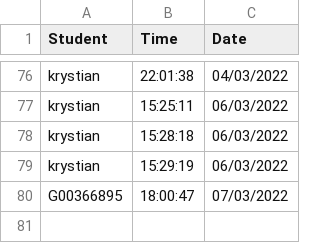
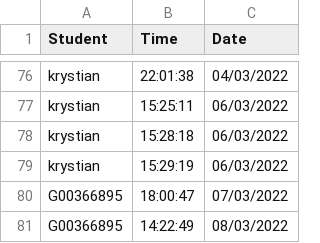
Before and after one commit to krystianopryszek99/Applied-Project-and-Minor-Dissertation, a CSV file: clockingLog/Logs.csv, drawn as a sheet; only a part is shown, gaps mark what is left out.

```diff
--- a/clockingLog/Logs.csv
+++ b/clockingLog/Logs.csv
@@ -80 +80,2 @@ krystian,15:29:19,06/03/2022
 G00366895,18:00:47,07/03/2022
+G00366895,14:22:49,08/03/2022
```
Also changed, not shown: records.csv, 3 other files.
